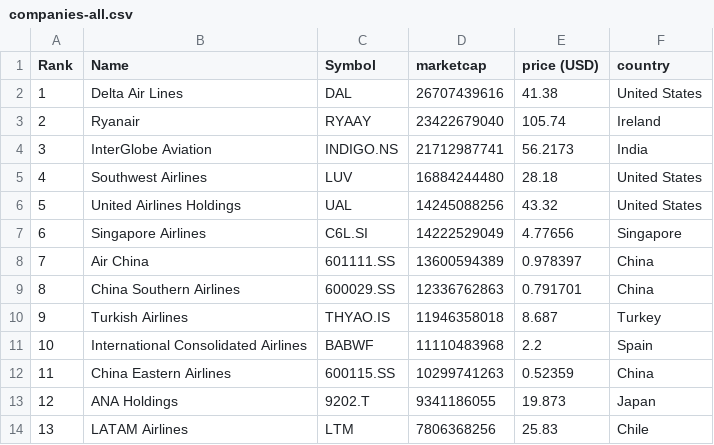
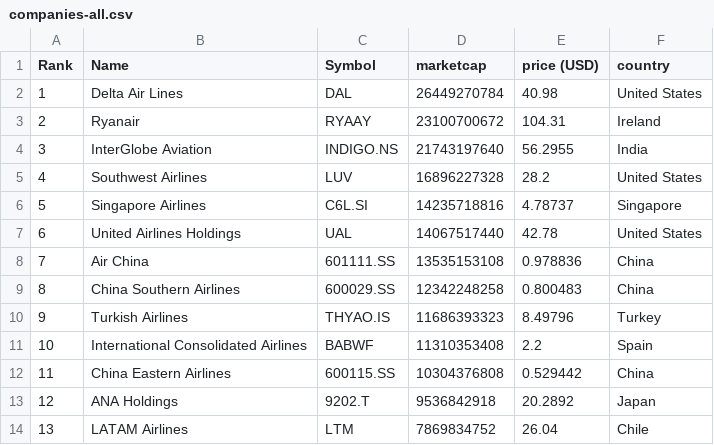
Before and after one commit to keops2004/merida-june-6-2024, a CSV file: companies-all.csv, drawn as a sheet; only a part is shown; the diff covers the shown part only.

```diff
--- a/companies-all.csv
+++ b/companies-all.csv
@@ -1,14 +1,14 @@
 "Rank","Name","Symbol","marketcap","price (USD)","country"
-"1","Delta Air Lines","DAL","26707439616","41.38","United States"
-"2","Ryanair","RYAAY","23422679040","105.74","Ireland"
-"3","InterGlobe Aviation","INDIGO.NS","21712987741","56.2173","India"
-"4","Southwest Airlines","LUV","16884244480","28.18","United States"
-"5","United Airlines Holdings","UAL","14245088256","43.32","United States"
-"6","Singapore Airlines","C6L.SI","14222529049","4.77656","Singapore"
-"7","Air China","601111.SS","13600594389","0.978397","China"
-"8","China Southern Airlines","600029.SS","12336762863","0.791701","China"
-"9","Turkish Airlines","THYAO.IS","11946358018","8.687","Turkey"
-"10","International Consolidated Airlines","BABWF","11110483968","2.2","Spain"
-"11","China Eastern Airlines","600115.SS","10299741263","0.52359","China"
-"12","ANA Holdings","9202.T","9341186055","19.873","Japan"
-"13","LATAM Airlines","LTM","7806368256","25.83","Chile"
+"1","Delta Air Lines","DAL","26449270784","40.98","United States"
+"2","Ryanair","RYAAY","23100700672","104.31","Ireland"
+"3","InterGlobe Aviation","INDIGO.NS","21743197640","56.2955","India"
+"4","Southwest Airlines","LUV","16896227328","28.2","United States"
+"5","Singapore Airlines","C6L.SI","14235718816","4.78737","Singapore"
+"6","United Airlines Holdings","UAL","14067517440","42.78","United States"
+"7","Air China","601111.SS","13535153108","0.978836","China"
+"8","China Southern Airlines","600029.SS","12342248258","0.800483","China"
+"9","Turkish Airlines","THYAO.IS","11686393323","8.49796","Turkey"
+"10","International Consolidated Airlines","BABWF","11310353408","2.2","Spain"
+"11","China Eastern Airlines","600115.SS","10304376808","0.529442","China"
+"12","ANA Holdings","9202.T","9536842918","20.2892","Japan"
+"13","LATAM Airlines","LTM","7869834752","26.04","Chile"
```
Also changed, not shown: 142 edited cells elsewhere in this file, 3 other files.
